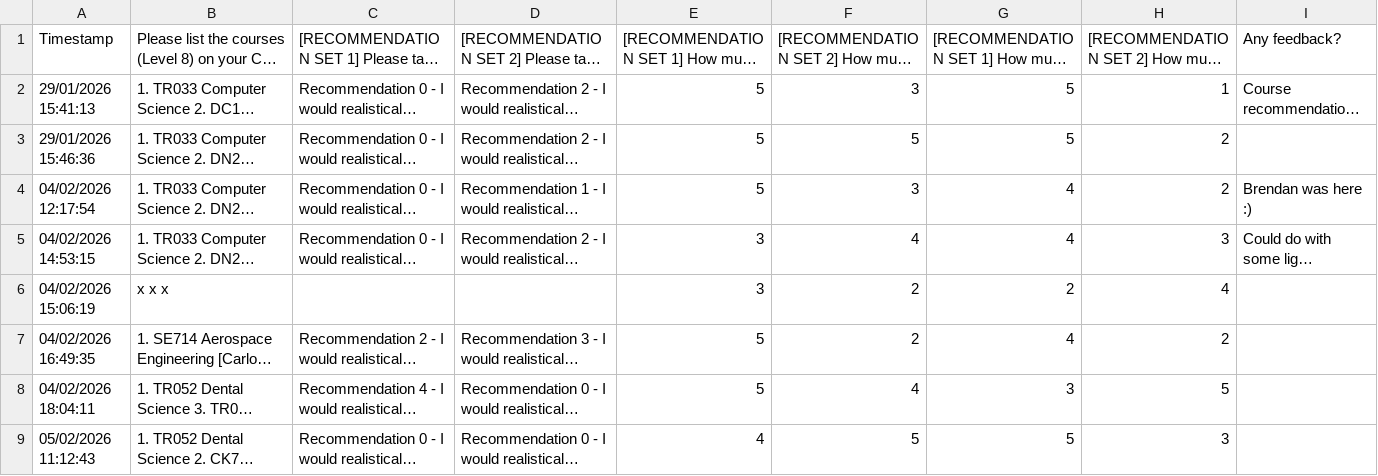
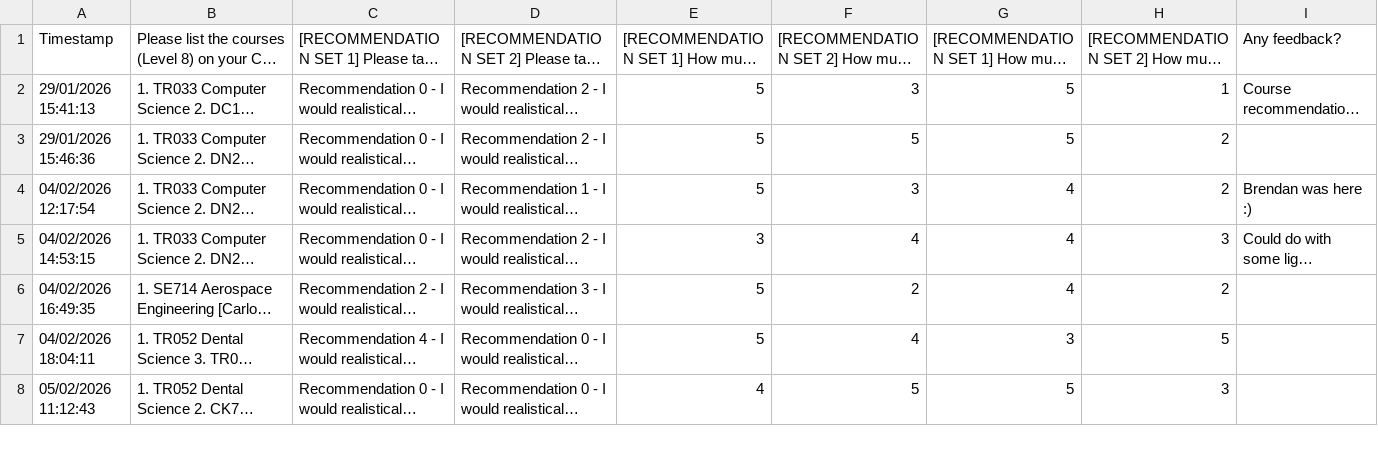
Before and after one commit to brendanmcc02/masters-thesis, a TSV file: college-course-recommender-system/survey-part-2-responses.tsv, drawn as a sheet; only a part is shown; long unchanged cells end in …; removed rows and columns are numbered as before the commit, all else as after; the diff covers the shown part only; the diff names each change by its address in the sheet, - before the commit and + after, or states it on an @@ line.

```diff
--- a/college-course-recommender-system/survey-part-2-responses.tsv
+++ b/college-course-recommender-system/survey-part-2-responses.tsv
-row 6: 04/02/2026 15:06:19 | x x x |  |  | 3 | 2 | 2 | 4
```
Also changed, not shown: 1 added row elsewhere in this file, college-course-recommender-system/survey-part-1-responses.tsv, college-course-recommender-system/user-evaluation-metrics.tsv, 5 other files.
